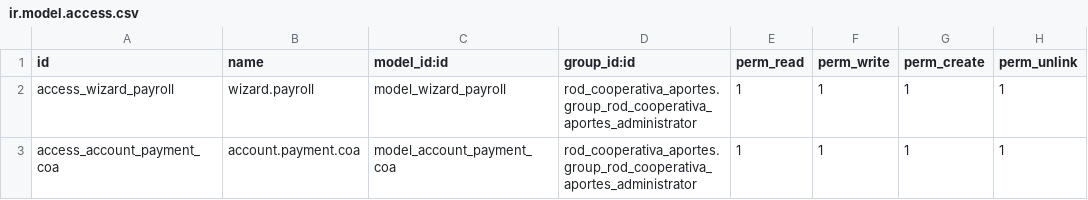
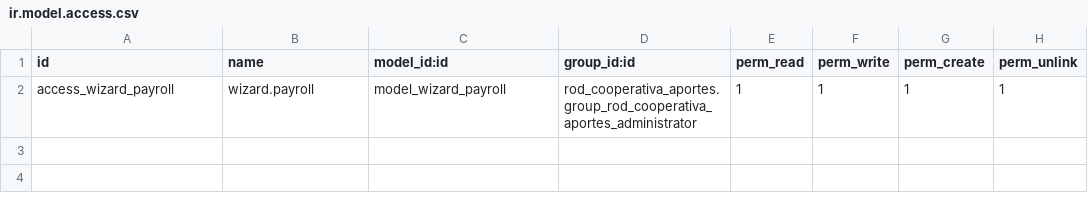
Before and after one commit to k1llRod/rod_project_cooperativa, a CSV file: rod_account_coa/security/ir.model.access.csv, drawn as a sheet; the diff names each change by its address in the sheet, - before the commit and + after, or states it on an @@ line.

```diff
--- a/rod_account_coa/security/ir.model.access.csv
+++ b/rod_account_coa/security/ir.model.access.csv
-row 3: access_account_payment_coa | account.payment.coa | model_account_payment_coa | rod_cooperativa_aportes.group_rod_cooperativa_aportes_administrator | 1 | 1 | 1 | 1
```
Also changed, not shown: 2 other files.
